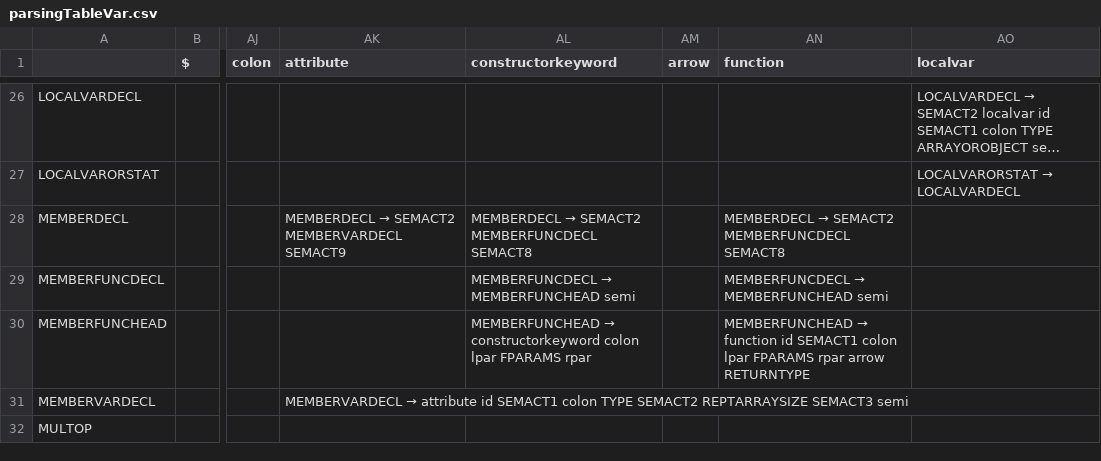
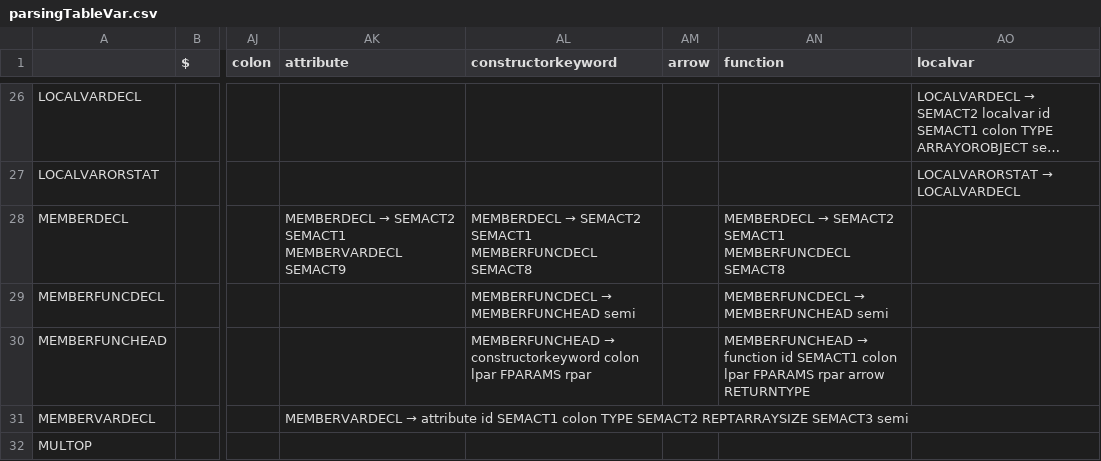
Before and after one commit to jongjonathan/COMP442Project, a CSV file: COMP 442/parsingTableVar.csv, drawn as a sheet; only a part is shown, gaps mark what is left out; long unchanged cells end in …; the diff names each change by its address in the sheet, - before the commit and + after, or states it on an @@ line.

Commit message:
private public

```diff
--- a/COMP 442/parsingTableVar.csv
+++ b/COMP 442/parsingTableVar.csv
-AK28 (attribute): …→ SEMACT2 MEMBERVARDECL SEMACT9
+AK28 (attribute): …→ SEMACT2 SEMACT1 MEMBERVARDECL SEMACT9
-AL28 (constructorkeyword): …→ SEMACT2 MEMBERFUNCDECL SEMACT8
+AL28 (constructorkeyword): …→ SEMACT2 SEMACT1 MEMBERFUNCDECL SEMACT8
-AN28 (function): …→ SEMACT2 MEMBERFUNCDECL SEMACT8
+AN28 (function): …→ SEMACT2 SEMACT1 MEMBERFUNCDECL SEMACT8
```
Also changed, not shown: 2 other files.
